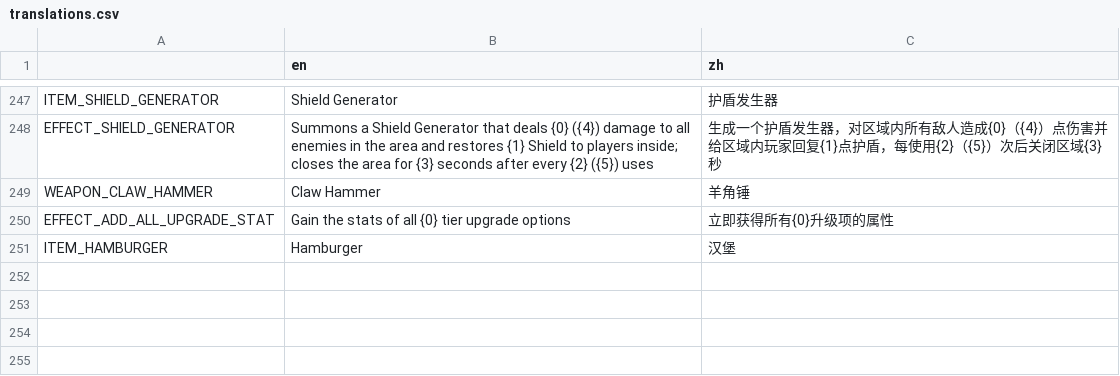
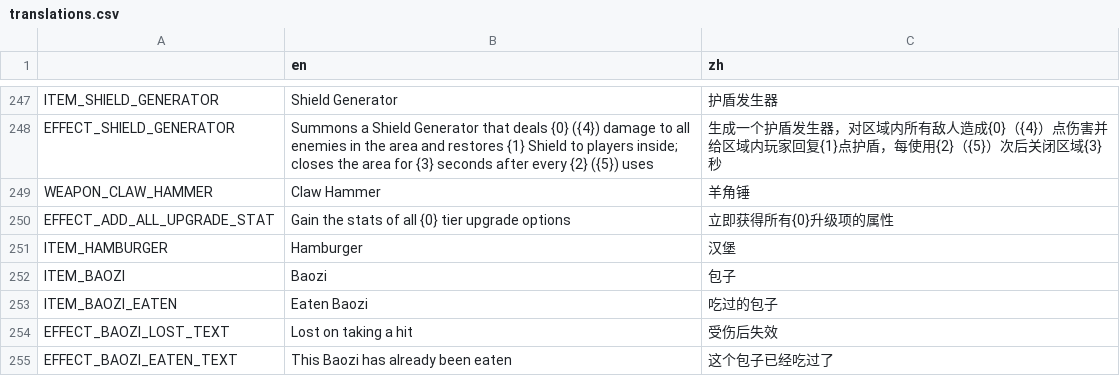
Before and after one commit to FengLiuFeseliud/Brotato-FengAddMods, a CSV file: translations/translations.csv, drawn as a sheet; only a part is shown, gaps mark what is left out; the diff names each change by its address in the sheet, - before the commit and + after, or states it on an @@ line.

Commit message:
add item_baozi

```diff
--- a/translations/translations.csv
+++ b/translations/translations.csv
+row 252: ITEM_BAOZI | Baozi | 包子
+row 253: ITEM_BAOZI_EATEN | Eaten Baozi | 吃过的包子
+row 254: EFFECT_BAOZI_LOST_TEXT | Lost on taking a hit | 受伤后失效
+row 255: EFFECT_BAOZI_EATEN_TEXT | This Baozi has already been eaten | 这个包子已经吃过了
```
Also changed, not shown: 12 other files.
